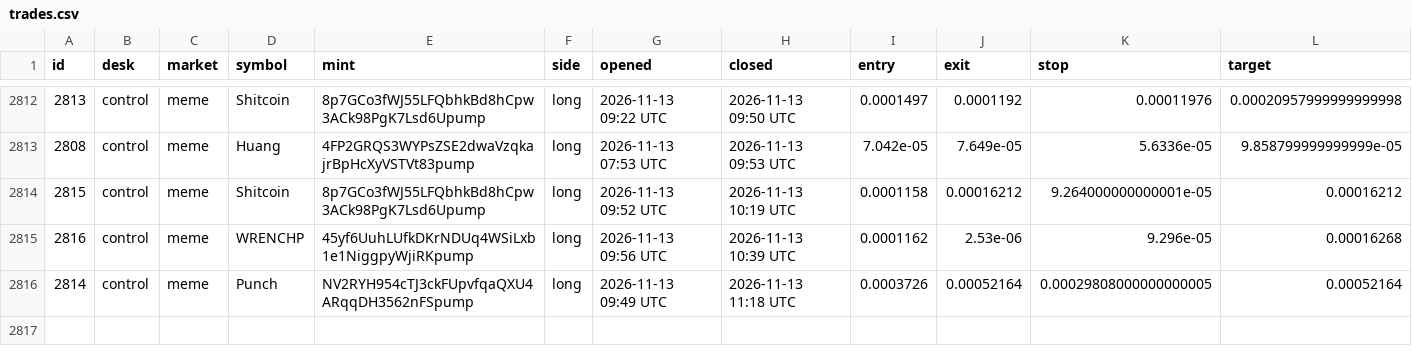
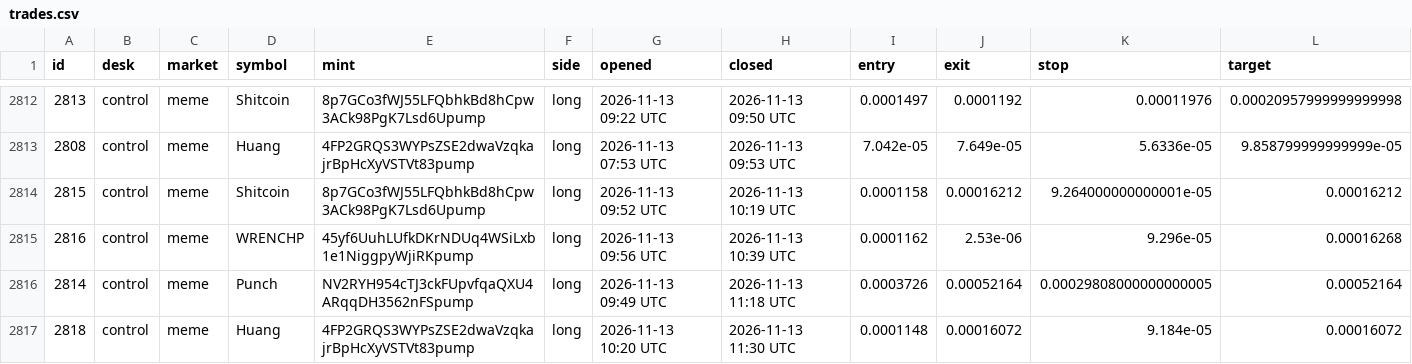
Before and after one commit to alhaddadsaid/lawahlawah, a CSV file: agents/trades.csv, drawn as a sheet; only a part is shown, gaps mark what is left out; rows hold the shown columns only; the diff names each change by its address in the sheet, - before the commit and + after, or states it on an @@ line.

Commit message:
agent desk update

```diff
--- a/agents/trades.csv
+++ b/agents/trades.csv
+row 2817: 2818 | control | meme | Huang | 4FP2GRQS3WYPsZSE2dwaVzqkajrBpHcXyVSTVt83pump | long | 2026-11-13 10:20 UTC | 2026-11-13 11:30 UTC | 0.0001148 | 0.00016072 | 9.184e-05 | 0.00016072
```
Also changed, not shown: 3 other files.
